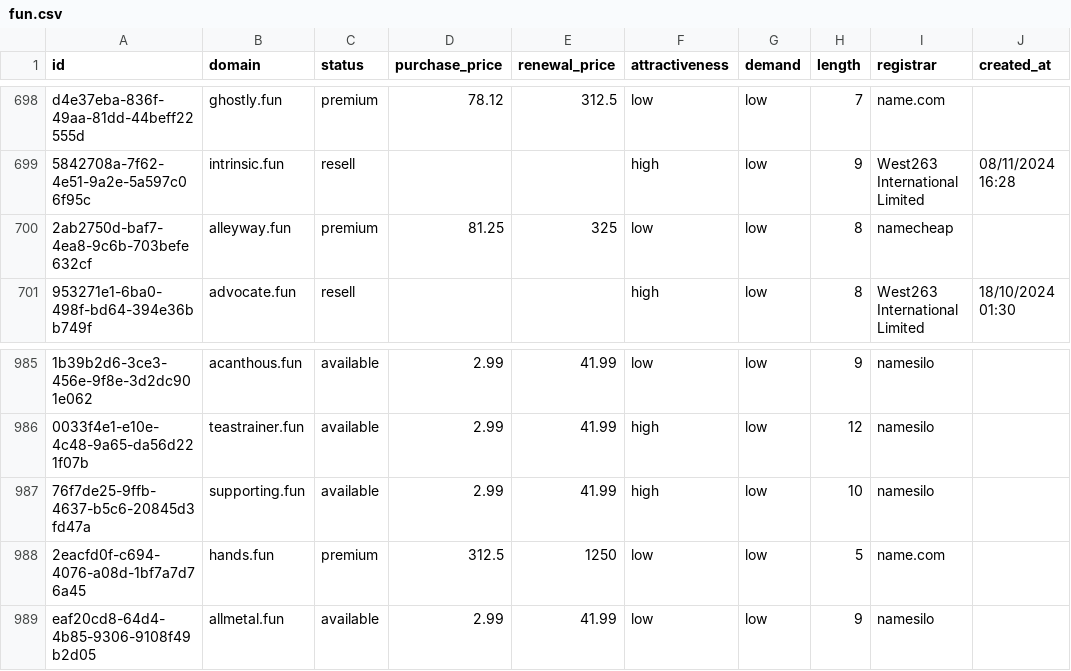
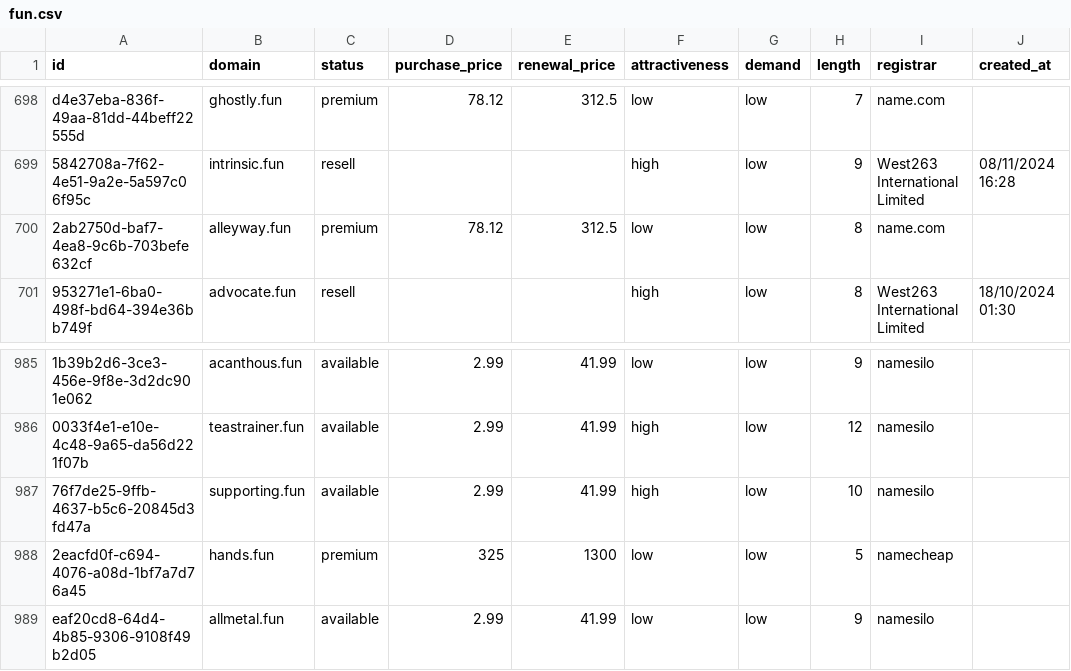
Before and after one commit to UniqueDomains/fun-oneword-domains, a CSV file: fun.csv, drawn as a sheet; only a part is shown, gaps mark what is left out; the diff covers the shown part only; the diff names each change by its address in the sheet, - before the commit and + after, or states it on an @@ line.

```diff
--- a/fun.csv
+++ b/fun.csv
-D700 (purchase_price): 81.25
+D700 (purchase_price): 78.12
-E700 (renewal_price): 325
+E700 (renewal_price): 312.5
-I700 (registrar): namecheap
+I700 (registrar): name.com
-D988 (purchase_price): 312.5
+D988 (purchase_price): 325
-E988 (renewal_price): 1250
+E988 (renewal_price): 1300
-I988 (registrar): name.com
+I988 (registrar): namecheap
```
Also changed, not shown: 17 edited cells elsewhere in this file, 4 other files.
